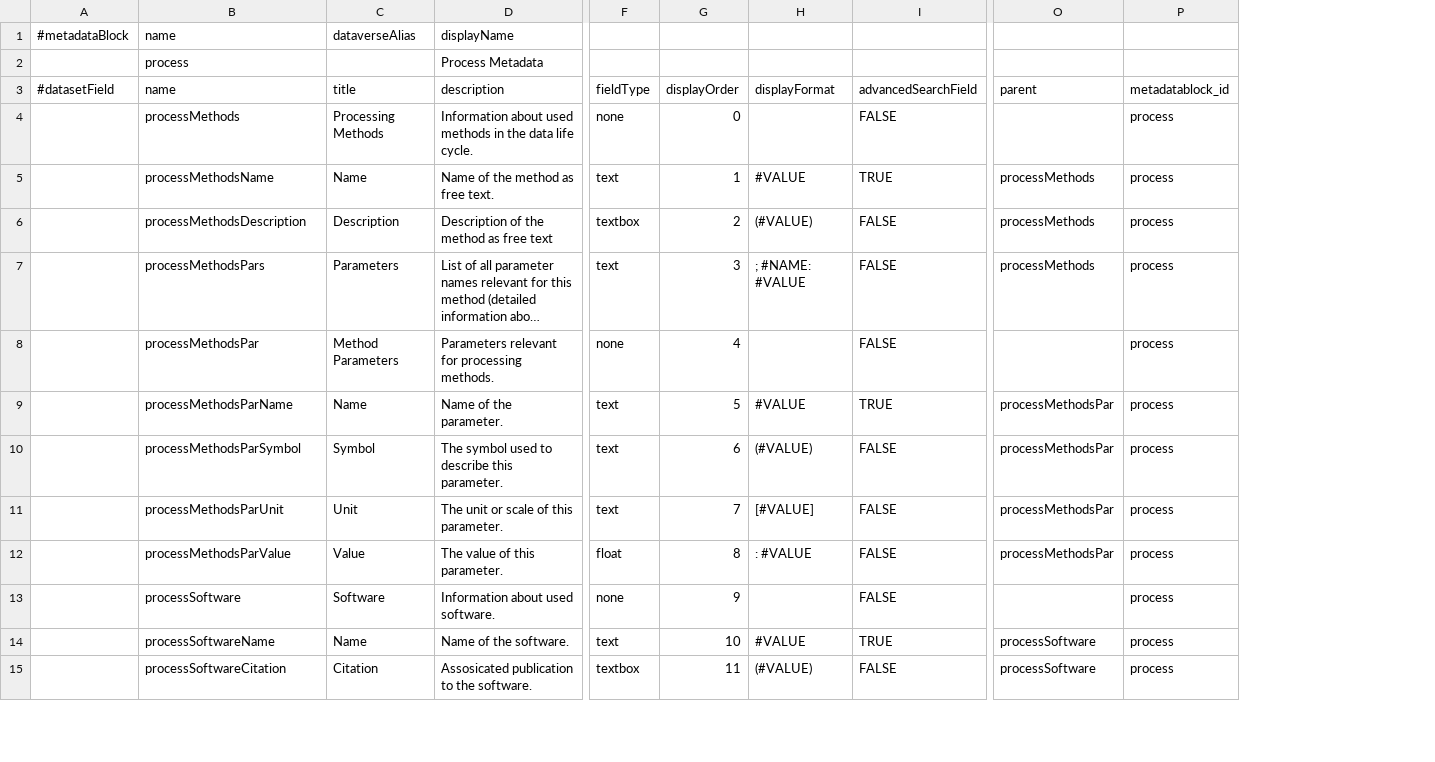
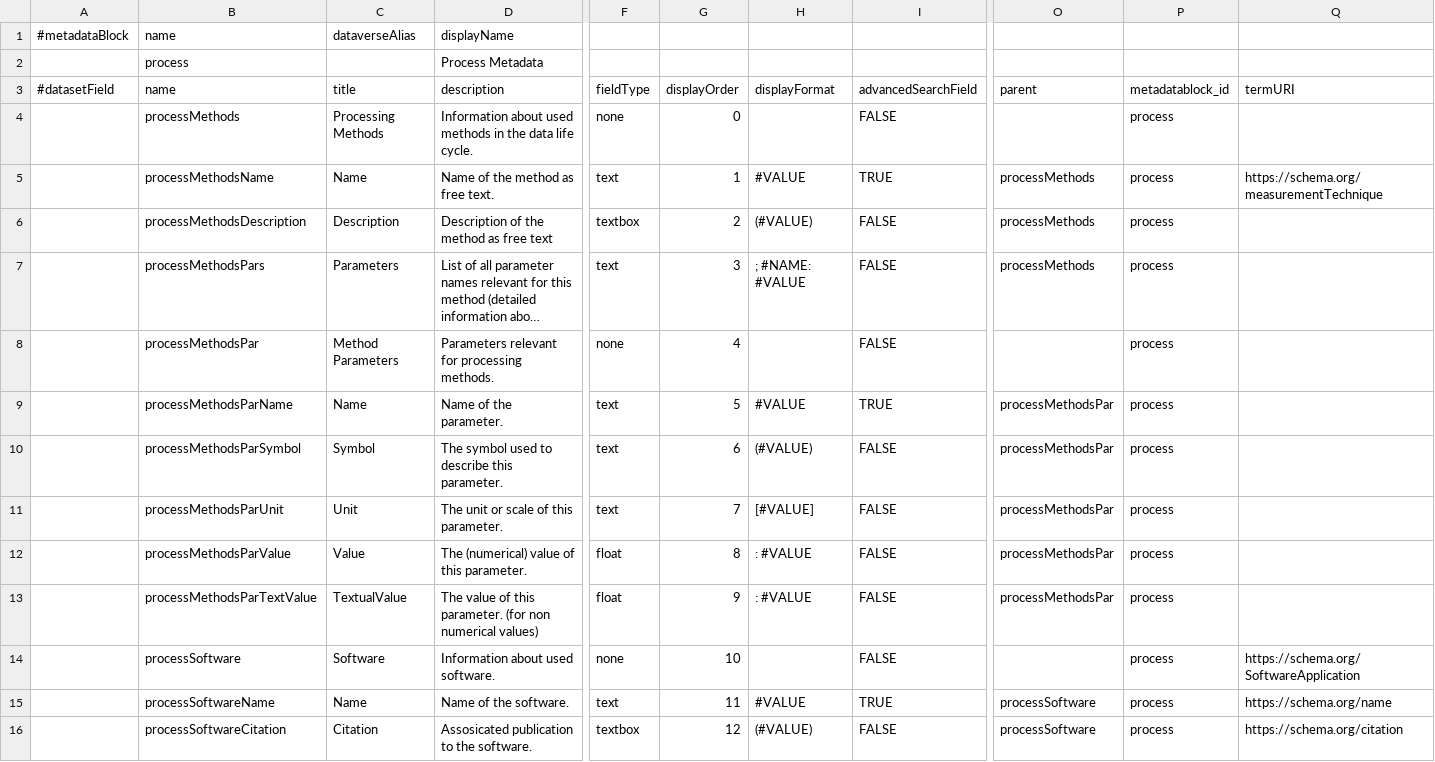
Before and after one commit to izus-fokus/darus-metadata-blocks, a TSV file: process.tsv, drawn as a sheet; only a part is shown, gaps mark what is left out; long unchanged cells end in …; addresses are those after the commit; rows hold the shown columns only; the diff covers the shown part only; the diff names each change by its address in the sheet, - before the commit and + after, or states it on an @@ line.

```diff
--- a/process.tsv
+++ b/process.tsv
+column Q (termURI), row 5: https://schema.org/measurementTechnique; rows 14-16: https://schema.org/SoftwareApplication | https://schema.org/name | https://schema.org/citation
-D12 (description): The value of this parameter.
+D12 (description): The (numerical) value of this parameter.
+row 13:  | processMethodsParTextValue | TextualValue | The value of this parameter. (for non numerical values) | float | 9 | : #VALUE | FALSE | processMethodsPar | process
-G14 (displayOrder): 9
+G14 (displayOrder): 10
-G15 (displayOrder): 10
+G15 (displayOrder): 11
-G16 (displayOrder): 11
+G16 (displayOrder): 12
```
Also changed, not shown: 25 edited cells elsewhere in this file, EngMetaDataverse.tsv.
